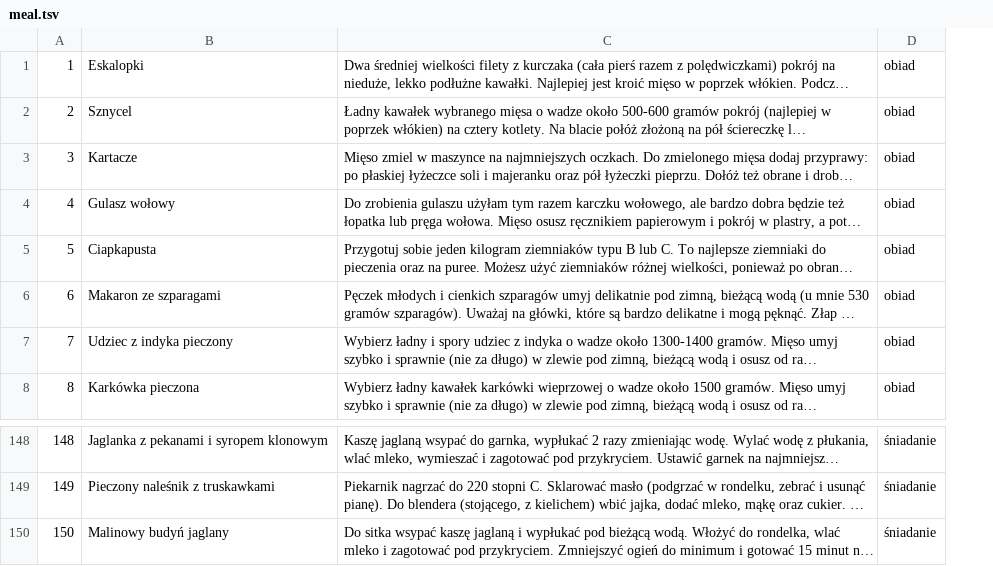
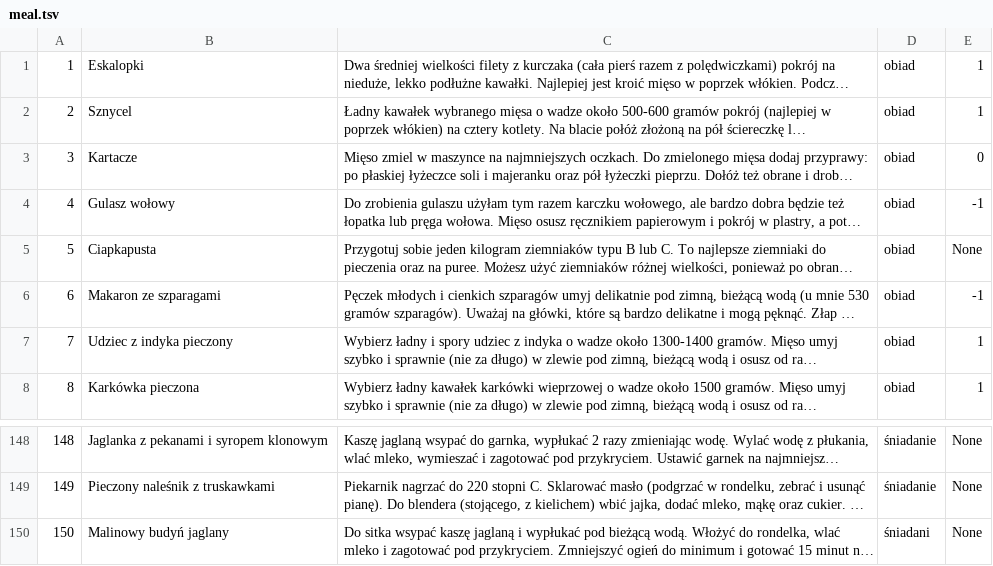
Before and after one commit to KamilDonda/diet-app-backend, a TSV file: inserter_files/meal.tsv, drawn as a sheet; only a part is shown, gaps mark what is left out; long unchanged cells end in …; the diff names each change by its address in the sheet, - before the commit and + after, or states it on an @@ line.

Commit message:
feat: db meals classification

```diff
--- a/inserter_files/meal.tsv
+++ b/inserter_files/meal.tsv
+column E, rows 1-8: 1 | 1 | 0 | -1 | None | -1 | 1 | 1; rows 148-150: all None
-D150: śniadanie
+D150: śniadani
```
Also changed, not shown: 6 other files.
